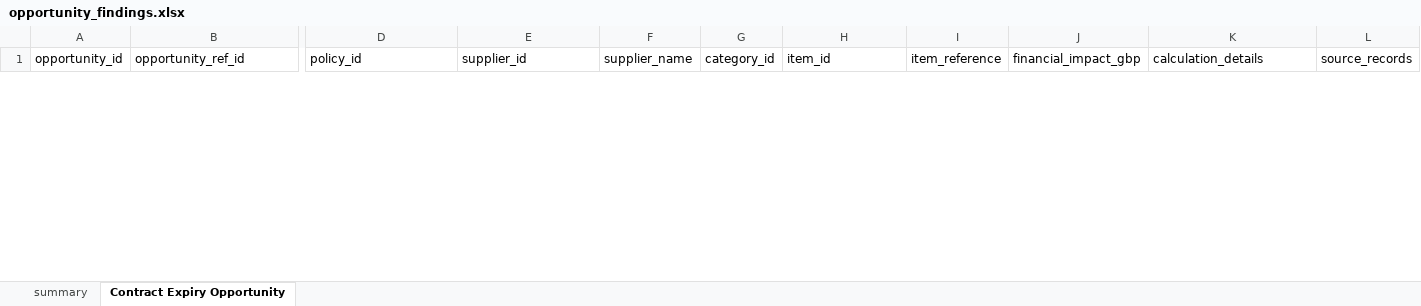
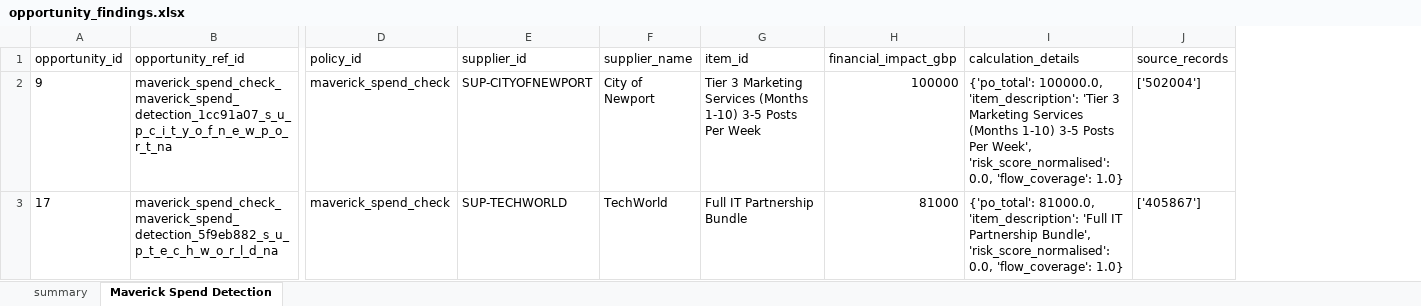
Before and after one commit to Beyond-Procwise/BP_Backend, an Excel workbook: opportunity_findings.xlsx, sheet Maverick Spend Detection, drawn as a sheet; only a part is shown, gaps mark what is left out; values as stored, in another font and other column widths than the file's, no borders; removed rows and columns are numbered as before the commit, all else as after; rows hold the shown columns only; the diff covers the shown part only; the diff names each change by its address in the sheet, - before the commit and + after, or states it on an @@ line.

```diff
--- a/opportunity_findings.xlsx (sheet Maverick Spend Detection)
+++ b/opportunity_findings.xlsx (sheet Maverick Spend Detection)
-sheet tab: Contract Expiry Opportunity
+sheet tab: Maverick Spend Detection
-column G (category_id), empty
-column I (item_reference), empty
+row 2: 9 | maverick_spend_check_maverick_spend_detection_1cc91a07_s_u_p_c_i_t_y_o_f_n_e_w_p_o_r_t_na | maverick_spend_check | SUP-CITYOFNEWPORT | City of Newport | Tier 3 Marketing Services (Months 1-10) 3-5 Posts Per Week | 100000 | {'po_total': 100000.0, 'item_description': 'Tier 3 Marketing Services (Months 1-10) 3-5 Posts Per Week', 'risk_score_normalised': 0.0, 'flow_coverage': 1.0} | ['502004']
+row 3: 17 | maverick_spend_check_maverick_spend_detection_5f9eb882_s_u_p_t_e_c_h_w_o_r_l_d_na | maverick_spend_check | SUP-TECHWORLD | TechWorld | Full IT Partnership Bundle | 81000 | {'po_total': 81000.0, 'item_description': 'Full IT Partnership Bundle', 'risk_score_normalised': 0.0, 'flow_coverage': 1.0} | ['405867']
```
Also changed, not shown: 2 removed rows elsewhere in this sheet, sheet summary, 45 other files.
